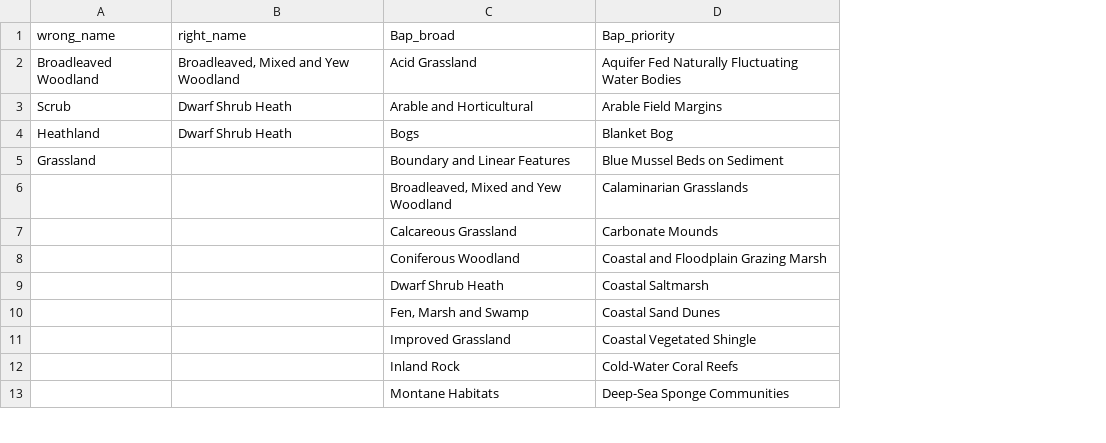
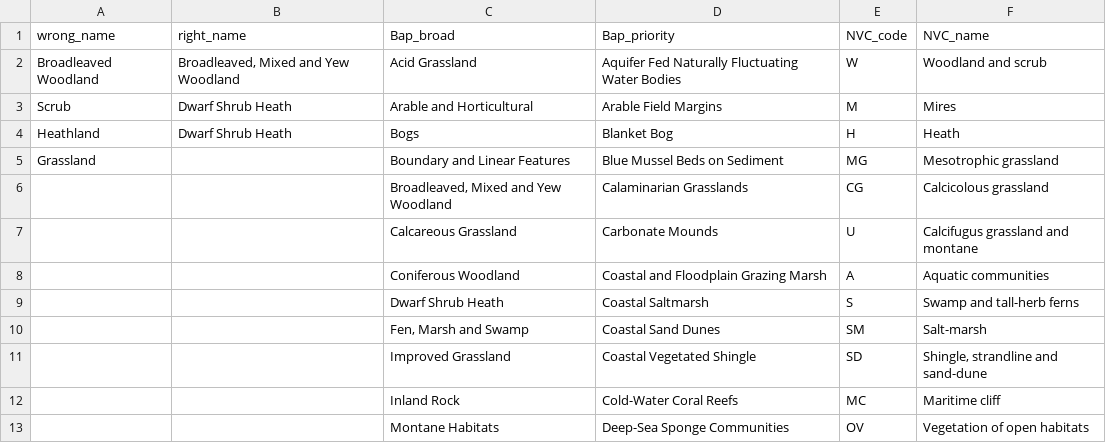
Before and after one commit to foxfoxfox7/NE_work, a CSV file: Report/rename_habitat.csv, drawn as a sheet; only a part is shown; the diff names each change by its address in the sheet, - before the commit and + after, or states it on an @@ line.

```diff
--- a/Report/rename_habitat.csv
+++ b/Report/rename_habitat.csv
+column E (NVC_code), rows 2-13: W | M | H | MG | CG | U | A | S | SM | SD | MC | OV
+column F (NVC_name), rows 2-13: Woodland and scrub | Mires | Heath | Mesotrophic grassland | Calcicolous grassland | Calcifugus grassland and montane | Aquatic communities | Swamp and tall-herb ferns | Salt-marsh | Shingle, strandline and sand-dune | Maritime cliff | Vegetation of open habitats
```
Also changed, not shown: 40 other files.
